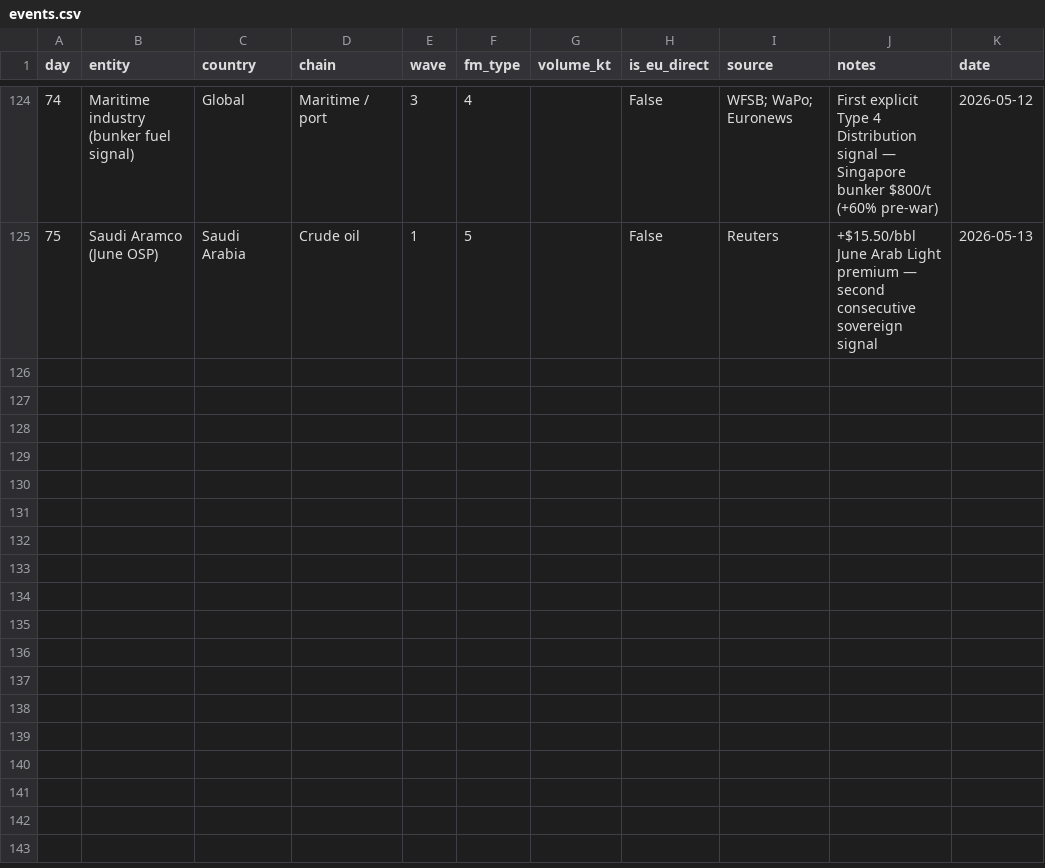
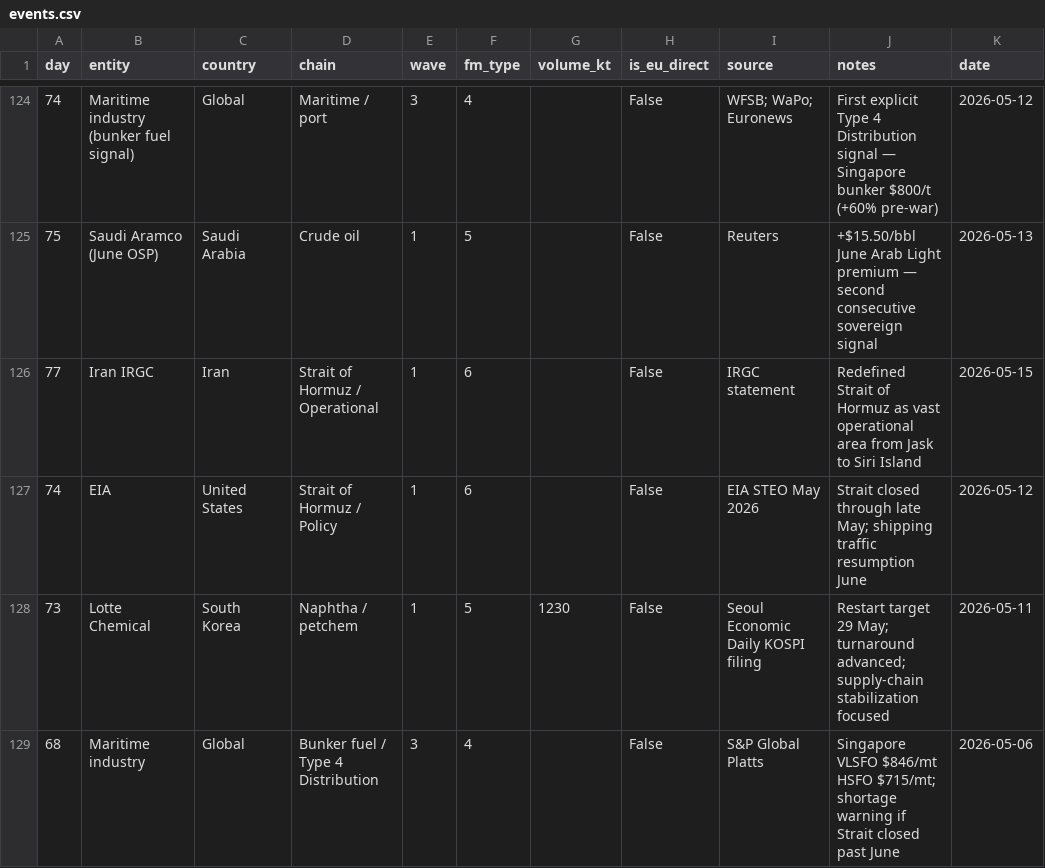
Before and after one commit to ResilienceEngineers/fm-tracker, a CSV file: events.csv, drawn as a sheet; only a part is shown, gaps mark what is left out; the diff names each change by its address in the sheet, - before the commit and + after, or states it on an @@ line.

```diff
--- a/events.csv
+++ b/events.csv
+row 126: 77 | Iran IRGC | Iran | Strait of Hormuz / Operational | 1 | 6 |  | False | IRGC statement | Redefined Strait of Hormuz as vast operational area from Jask to Siri Island | 2026-05-15
+row 127: 74 | EIA | United States | Strait of Hormuz / Policy | 1 | 6 |  | False | EIA STEO May 2026 | Strait closed through late May; shipping traffic resumption June | 2026-05-12
+row 128: 73 | Lotte Chemical | South Korea | Naphtha / petchem | 1 | 5 | 1230 | False | Seoul Economic Daily KOSPI filing | Restart target 29 May; turnaround advanced; supply-chain stabilization focused | 2026-05-11
+row 129: 68 | Maritime industry | Global | Bunker fuel / Type 4 Distribution | 3 | 4 |  | False | S&P Global Platts | Singapore VLSFO $846/mt HSFO $715/mt; shortage warning if Strait closed past June | 2026-05-06
```
Also changed, not shown: 8 other files.
